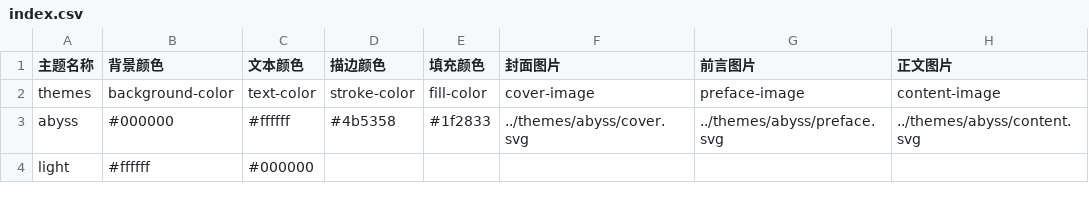
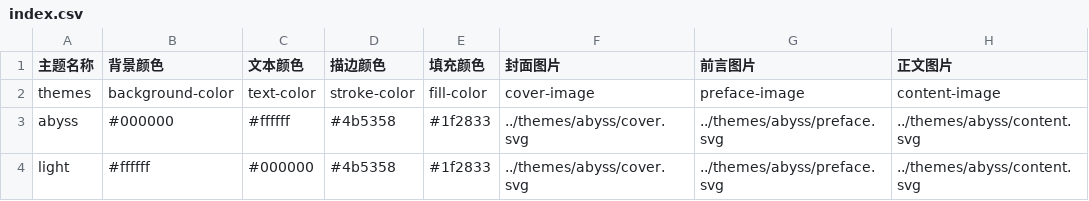
Before and after one commit to CrossDark/TwilightBook, a CSV file: themes/index.csv, drawn as a sheet.

```diff
--- a/themes/index.csv
+++ b/themes/index.csv
@@ -3,2 +3,2 @@ themes,background-color,text-color,stroke-color,fill-color,cover-image,preface-i
 abyss,#000000,#ffffff,#4b5358,#1f2833,../themes/abyss/cover.svg,../themes/abyss/preface.svg,../themes/abyss/content.svg
-light,#ffffff,#000000,,,,,
+light,#ffffff,#000000,#4b5358,#1f2833,../themes/abyss/cover.svg,../themes/abyss/preface.svg,../themes/abyss/content.svg
```
Also changed, not shown: 2 other files.
